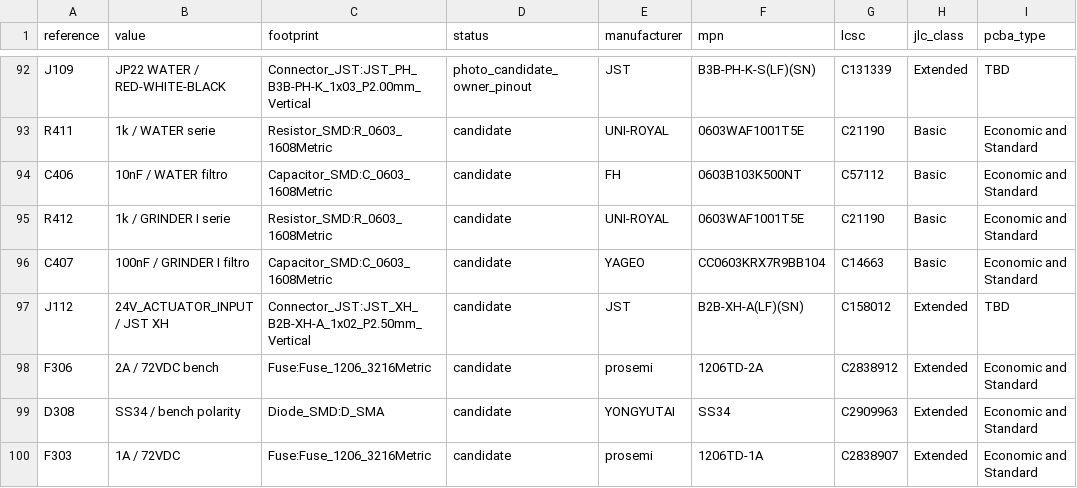
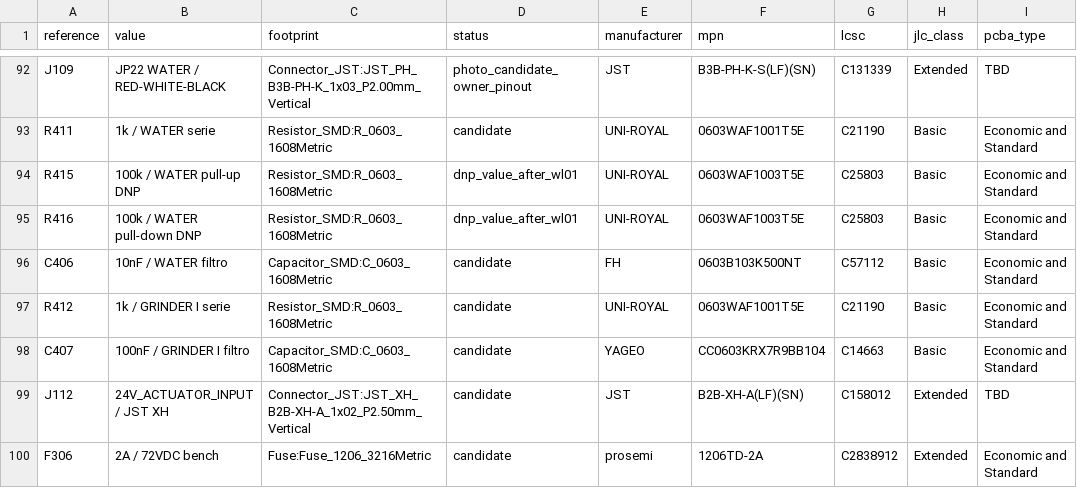
Before and after one commit to itorralbo/open-saeco-controller, a CSV file: hardware/controller/bom-draft.csv, drawn as a sheet; only a part is shown, gaps mark what is left out; the shorter side is filled out with more unchanged rows; the diff names each change by its address in the sheet, - before the commit and + after, or states it on an @@ line.

```diff
--- a/hardware/controller/bom-draft.csv
+++ b/hardware/controller/bom-draft.csv
+row 94: R415 | 100k / WATER pull-up DNP | Resistor_SMD:R_0603_1608Metric | dnp_value_after_wl01 | UNI-ROYAL | 0603WAF1003T5E | C25803 | Basic | Economic and Standard
+row 95: R416 | 100k / WATER pull-down DNP | Resistor_SMD:R_0603_1608Metric | dnp_value_after_wl01 | UNI-ROYAL | 0603WAF1003T5E | C25803 | Basic | Economic and Standard
```
Also changed, not shown: hardware/controller/fabrication/controller-core-reva-not-assembled.csv, 30 other files.
